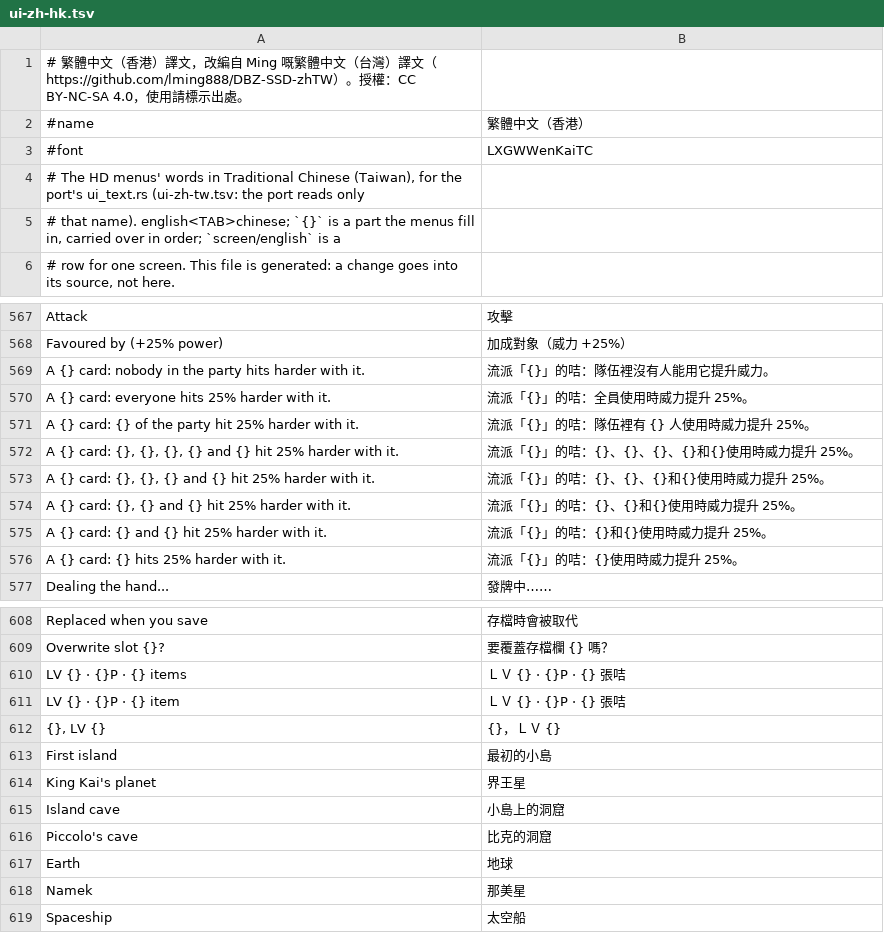
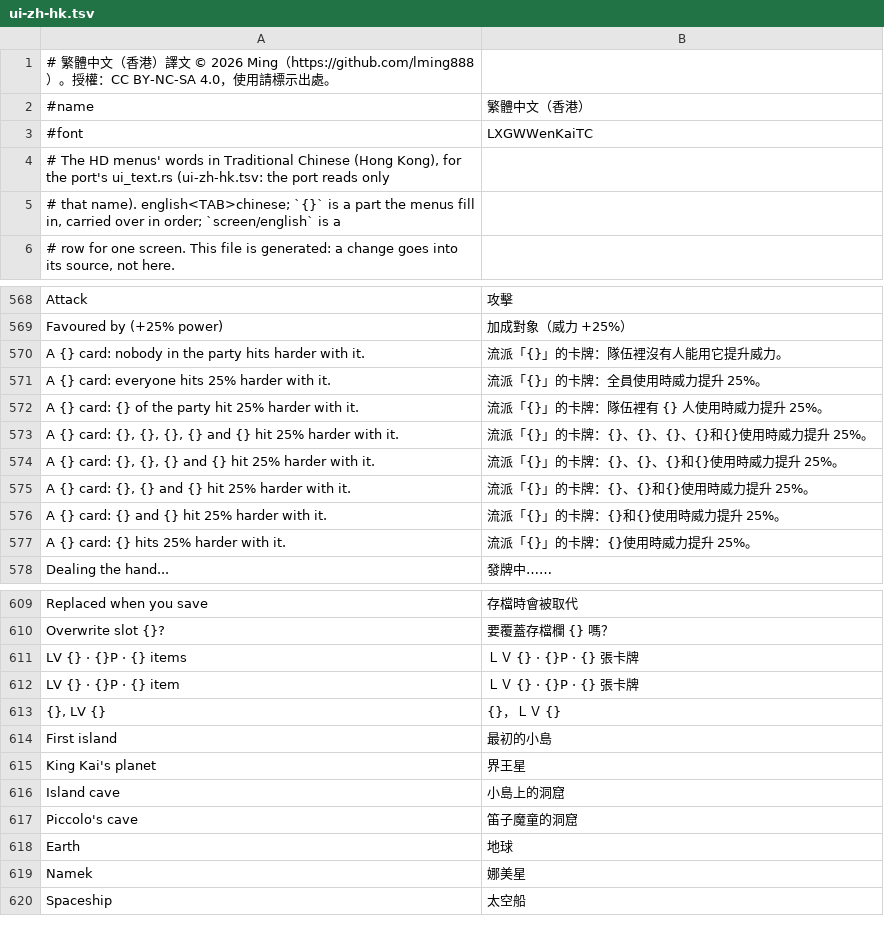
Before and after one commit to Robin318-Gamer/DBZ-SSD-zhTW, a TSV file: translations/zh-hk/ui-zh-hk.tsv, drawn as a sheet; only a part is shown, gaps mark what is left out; the diff covers the shown part only.

```diff
--- a/translations/zh-hk/ui-zh-hk.tsv
+++ b/translations/zh-hk/ui-zh-hk.tsv
@@ -1,5 +1,5 @@
-# 繁體中文（香港）譯文，改編自 Ming 嘅繁體中文（台灣）譯文（https://github.com/lming888/DBZ-SSD-zhTW）。授權：CC BY-NC-SA 4.0，使用請標示出處。
+# 繁體中文（香港）譯文 © 2026 Ming（https://github.com/lming888）。授權：CC BY-NC-SA 4.0，使用請標示出處。
 #name	繁體中文（香港）
 #font	LXGWWenKaiTC
-# The HD menus' words in Traditional Chinese (Taiwan), for the port's ui_text.rs (ui-zh-tw.tsv: the port reads only
+# The HD menus' words in Traditional Chinese (Hong Kong), for the port's ui_text.rs (ui-zh-hk.tsv: the port reads only
 # that name). english<TAB>chinese; `{}` is a part the menus fill in, carried over in order; `screen/english` is a
@@ -568,10 +569,10 @@ Attack	攻擊
 Favoured by (+25% power)	加成對象（威力 +25%）
-A {} card: nobody in the party hits harder with it.	流派「{}」的咭：隊伍裡沒有人能用它提升威力。
-A {} card: everyone hits 25% harder with it.	流派「{}」的咭：全員使用時威力提升 25%。
-A {} card: {} of the party hit 25% harder with it.	流派「{}」的咭：隊伍裡有 {} 人使用時威力提升 25%。
-A {} card: {}, {}, {}, {} and {} hit 25% harder with it.	流派「{}」的咭：{}、{}、{}、{}和{}使用時威力提升 25%。
-A {} card: {}, {}, {} and {} hit 25% harder with it.	流派「{}」的咭：{}、{}、{}和{}使用時威力提升 25%。
-A {} card: {}, {} and {} hit 25% harder with it.	流派「{}」的咭：{}、{}和{}使用時威力提升 25%。
-A {} card: {} and {} hit 25% harder with it.	流派「{}」的咭：{}和{}使用時威力提升 25%。
-A {} card: {} hits 25% harder with it.	流派「{}」的咭：{}使用時威力提升 25%。
+A {} card: nobody in the party hits harder with it.	流派「{}」的卡牌：隊伍裡沒有人能用它提升威力。
+A {} card: everyone hits 25% harder with it.	流派「{}」的卡牌：全員使用時威力提升 25%。
+A {} card: {} of the party hit 25% harder with it.	流派「{}」的卡牌：隊伍裡有 {} 人使用時威力提升 25%。
+A {} card: {}, {}, {}, {} and {} hit 25% harder with it.	流派「{}」的卡牌：{}、{}、{}、{}和{}使用時威力提升 25%。
+A {} card: {}, {}, {} and {} hit 25% harder with it.	流派「{}」的卡牌：{}、{}、{}和{}使用時威力提升 25%。
+A {} card: {}, {} and {} hit 25% harder with it.	流派「{}」的卡牌：{}、{}和{}使用時威力提升 25%。
+A {} card: {} and {} hit 25% harder with it.	流派「{}」的卡牌：{}和{}使用時威力提升 25%。
+A {} card: {} hits 25% harder with it.	流派「{}」的卡牌：{}使用時威力提升 25%。
 Dealing the hand...	發牌中……
@@ -609,4 +610,4 @@ Replaced when you save	存檔時會被取代
 Overwrite slot {}?	要覆蓋存檔欄 {} 嗎？
-LV {}  ·  {}P  ·  {} items	ＬＶ {}  ·  {}P  ·  {} 張咭
-LV {}  ·  {}P  ·  {} item	ＬＶ {}  ·  {}P  ·  {} 張咭
+LV {}  ·  {}P  ·  {} items	ＬＶ {}  ·  {}P  ·  {} 張卡牌
+LV {}  ·  {}P  ·  {} item	ＬＶ {}  ·  {}P  ·  {} 張卡牌
 {}, LV {}	{}，ＬＶ {}
@@ -615,5 +616,5 @@ King Kai's planet	界王星
 Island cave	小島上的洞窟
-Piccolo's cave	比克的洞窟
+Piccolo's cave	笛子魔童的洞窟
 Earth	地球
-Namek	那美星
+Namek	娜美星
 Spaceship	太空船
```
Also changed, not shown: 1 added row and 25 edited cells elsewhere in this file, translations/zh-hk/zh-hk.tsv.
